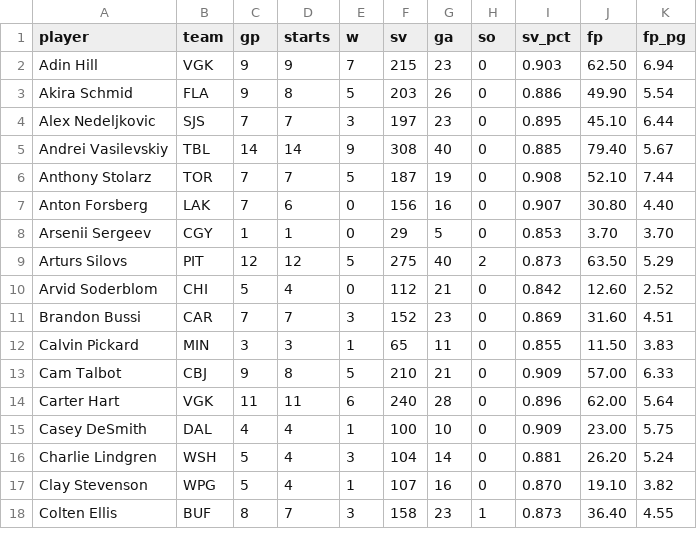
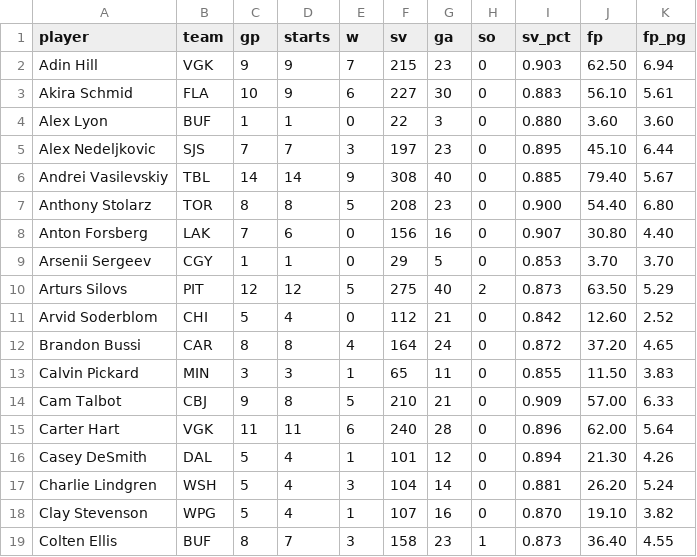
Before and after one commit to Batkins44/kg-league-projections, a CSV file: data/actuals_goalies.csv, drawn as a sheet; only a part is shown; the diff covers the shown part only.

```diff
--- a/data/actuals_goalies.csv
+++ b/data/actuals_goalies.csv
@@ -2,6 +2,7 @@ player,team,gp,starts,w,sv,ga,so,sv_pct,fp,fp_pg
 Adin Hill,VGK,9,9,7,215,23,0,0.903,62.50,6.94
-Akira Schmid,FLA,9,8,5,203,26,0,0.886,49.90,5.54
+Akira Schmid,FLA,10,9,6,227,30,0,0.883,56.10,5.61
+Alex Lyon,BUF,1,1,0,22,3,0,0.880,3.60,3.60
 Alex Nedeljkovic,SJS,7,7,3,197,23,0,0.895,45.10,6.44
 Andrei Vasilevskiy,TBL,14,14,9,308,40,0,0.885,79.40,5.67
-Anthony Stolarz,TOR,7,7,5,187,19,0,0.908,52.10,7.44
+Anthony Stolarz,TOR,8,8,5,208,23,0,0.900,54.40,6.80
 Anton Forsberg,LAK,7,6,0,156,16,0,0.907,30.80,4.40
@@ -10,3 +11,3 @@ Arturs Silovs,PIT,12,12,5,275,40,2,0.873,63.50,5.29
 Arvid Soderblom,CHI,5,4,0,112,21,0,0.842,12.60,2.52
-Brandon Bussi,CAR,7,7,3,152,23,0,0.869,31.60,4.51
+Brandon Bussi,CAR,8,8,4,164,24,0,0.872,37.20,4.65
 Calvin Pickard,MIN,3,3,1,65,11,0,0.855,11.50,3.83
@@ -14,3 +15,3 @@ Cam Talbot,CBJ,9,8,5,210,21,0,0.909,57.00,6.33
 Carter Hart,VGK,11,11,6,240,28,0,0.896,62.00,5.64
-Casey DeSmith,DAL,4,4,1,100,10,0,0.909,23.00,5.75
+Casey DeSmith,DAL,5,4,1,101,12,0,0.894,21.30,4.26
 Charlie Lindgren,WSH,5,4,3,104,14,0,0.881,26.20,5.24
```
Also changed, not shown: 139 edited cells elsewhere in this file, data/actuals_skaters.csv, data/projections.csv, 2 other files.
